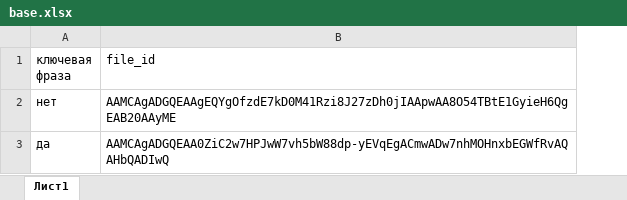
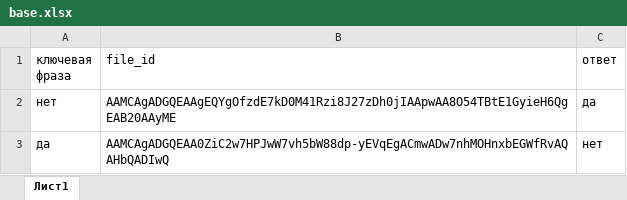
Before and after one commit to Liran0/larin_elictive, an Excel workbook: base.xlsx, sheet Лист1, drawn as a sheet; values as stored, in another font and other column widths than the file's, no borders; the diff names each change by its address in the sheet, - before the commit and + after, or states it on an @@ line.

```diff
--- a/base.xlsx (sheet Лист1)
+++ b/base.xlsx (sheet Лист1)
+column C (ответ), rows 2-3: да | нет
```
Also changed, not shown: 2 other files.
